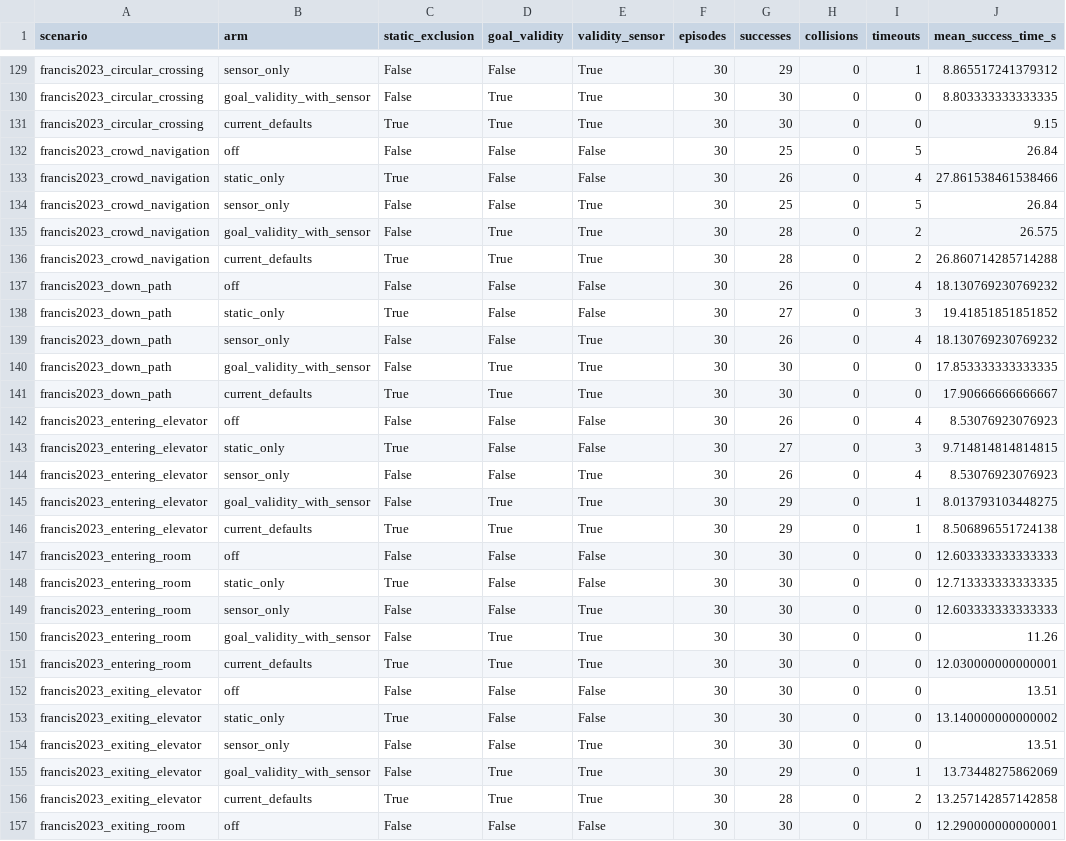
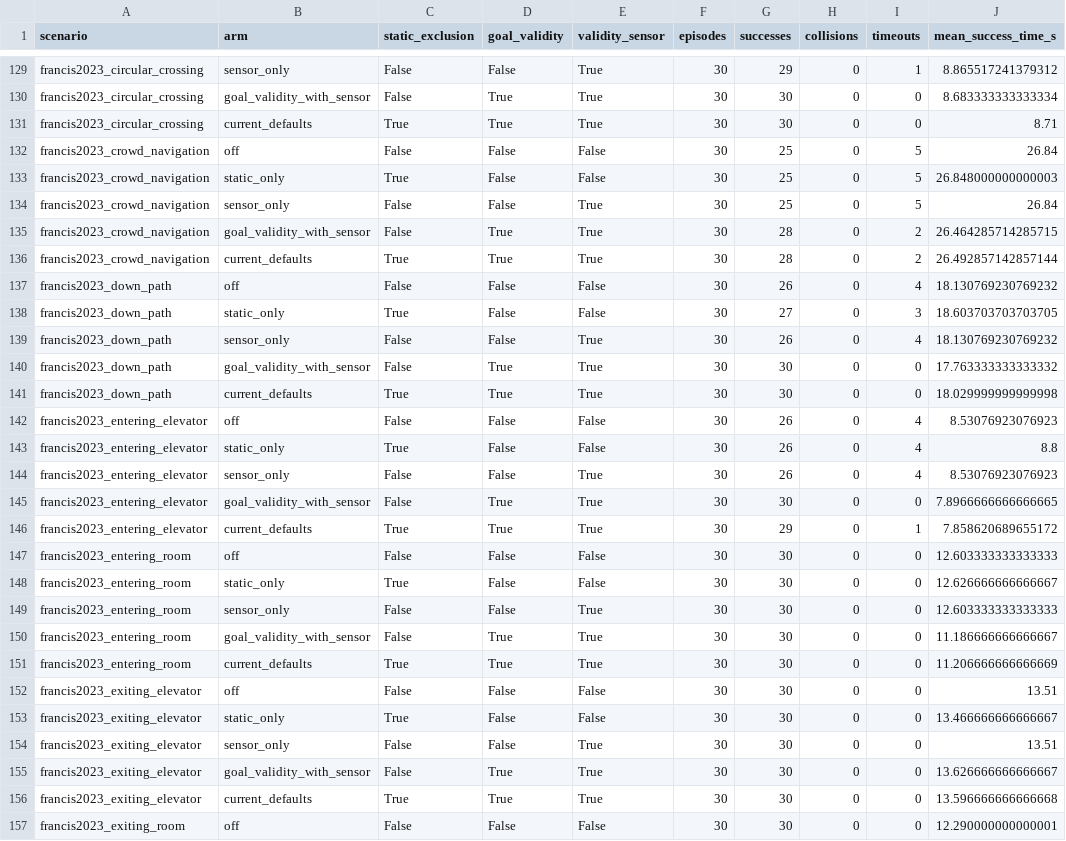
Before and after one commit to ll7/robot_sf_ll7, a CSV file: docs/validation/hybrid_defaults/per_switch_scenarios.csv, drawn as a sheet; only a part is shown, gaps mark what is left out; the diff covers the shown part only; the diff names each change by its address in the sheet, - before the commit and + after, or states it on an @@ line.

```diff
--- a/docs/validation/hybrid_defaults/per_switch_scenarios.csv
+++ b/docs/validation/hybrid_defaults/per_switch_scenarios.csv
-J130 (mean_success_time_s): 8.803333333333335
+J130 (mean_success_time_s): 8.683333333333334
-J131 (mean_success_time_s): 9.15
+J131 (mean_success_time_s): 8.71
-G133 (successes): 26
+G133 (successes): 25
-I133 (timeouts): 4
+I133 (timeouts): 5
-J133 (mean_success_time_s): 27.861538461538466
+J133 (mean_success_time_s): 26.848000000000003
-J135 (mean_success_time_s): 26.575
+J135 (mean_success_time_s): 26.464285714285715
-J136 (mean_success_time_s): 26.860714285714288
+J136 (mean_success_time_s): 26.492857142857144
-J138 (mean_success_time_s): 19.41851851851852
+J138 (mean_success_time_s): 18.603703703703705
-J140 (mean_success_time_s): 17.853333333333335
+J140 (mean_success_time_s): 17.763333333333332
-J141 (mean_success_time_s): 17.90666666666667
+J141 (mean_success_time_s): 18.029999999999998
-G143 (successes): 27
+G143 (successes): 26
-I143 (timeouts): 3
+I143 (timeouts): 4
-J143 (mean_success_time_s): 9.714814814814815
+J143 (mean_success_time_s): 8.8
-G145 (successes): 29
+G145 (successes): 30
-I145 (timeouts): 1
+I145 (timeouts): 0
-J145 (mean_success_time_s): 8.013793103448275
+J145 (mean_success_time_s): 7.8966666666666665
-J146 (mean_success_time_s): 8.506896551724138
+J146 (mean_success_time_s): 7.858620689655172
-J148 (mean_success_time_s): 12.713333333333335
+J148 (mean_success_time_s): 12.626666666666667
-J150 (mean_success_time_s): 11.26
+J150 (mean_success_time_s): 11.186666666666667
-J151 (mean_success_time_s): 12.030000000000001
+J151 (mean_success_time_s): 11.206666666666669
-J153 (mean_success_time_s): 13.140000000000002
+J153 (mean_success_time_s): 13.466666666666667
-G155 (successes): 29
+G155 (successes): 30
-I155 (timeouts): 1
+I155 (timeouts): 0
-J155 (mean_success_time_s): 13.73448275862069
+J155 (mean_success_time_s): 13.626666666666667
-G156 (successes): 28
+G156 (successes): 30
-I156 (timeouts): 2
+I156 (timeouts): 0
-J156 (mean_success_time_s): 13.257142857142858
+J156 (mean_success_time_s): 13.596666666666668
```
Also changed, not shown: 157 edited cells elsewhere in this file, 14 other files.
